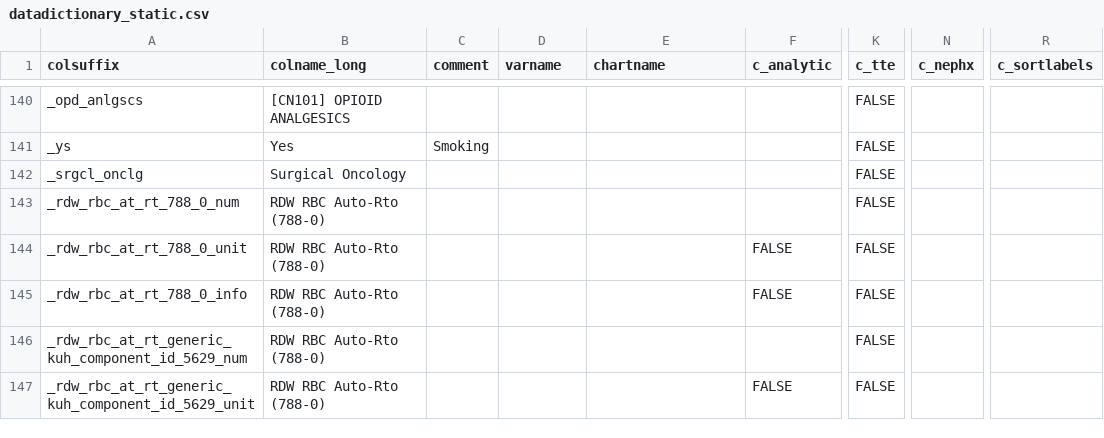
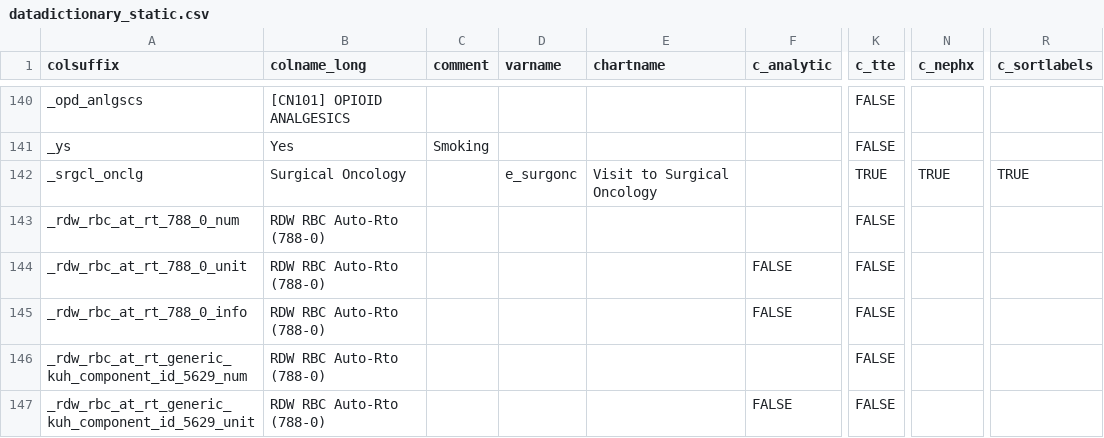
Before and after one commit to bokov/kl2_kc_analysis, a CSV file: datadictionary_static.csv, drawn as a sheet; only a part is shown, gaps mark what is left out; the diff names each change by its address in the sheet, - before the commit and + after, or states it on an @@ line.

Commit message:
Added visit to surgical oncology as varname e_surgonc to data dictionary.

```diff
--- a/datadictionary_static.csv
+++ b/datadictionary_static.csv
-D142 (varname): (empty)
+D142 (varname): e_surgonc
-E142 (chartname): (empty)
+E142 (chartname): Visit to Surgical Oncology
-K142 (c_tte): FALSE
+K142 (c_tte): TRUE
-N142 (c_nephx): (empty)
+N142 (c_nephx): TRUE
-R142 (c_sortlabels): (empty)
+R142 (c_sortlabels): TRUE
```
